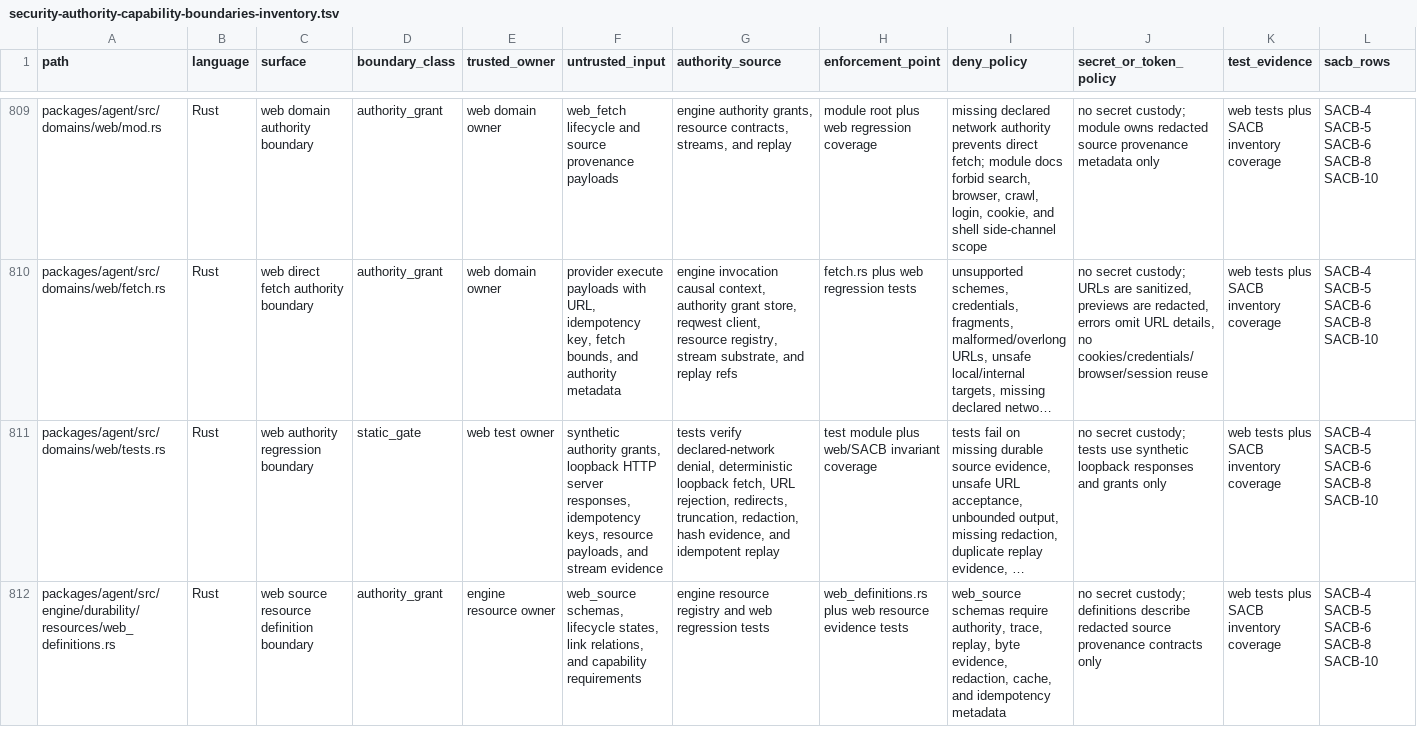
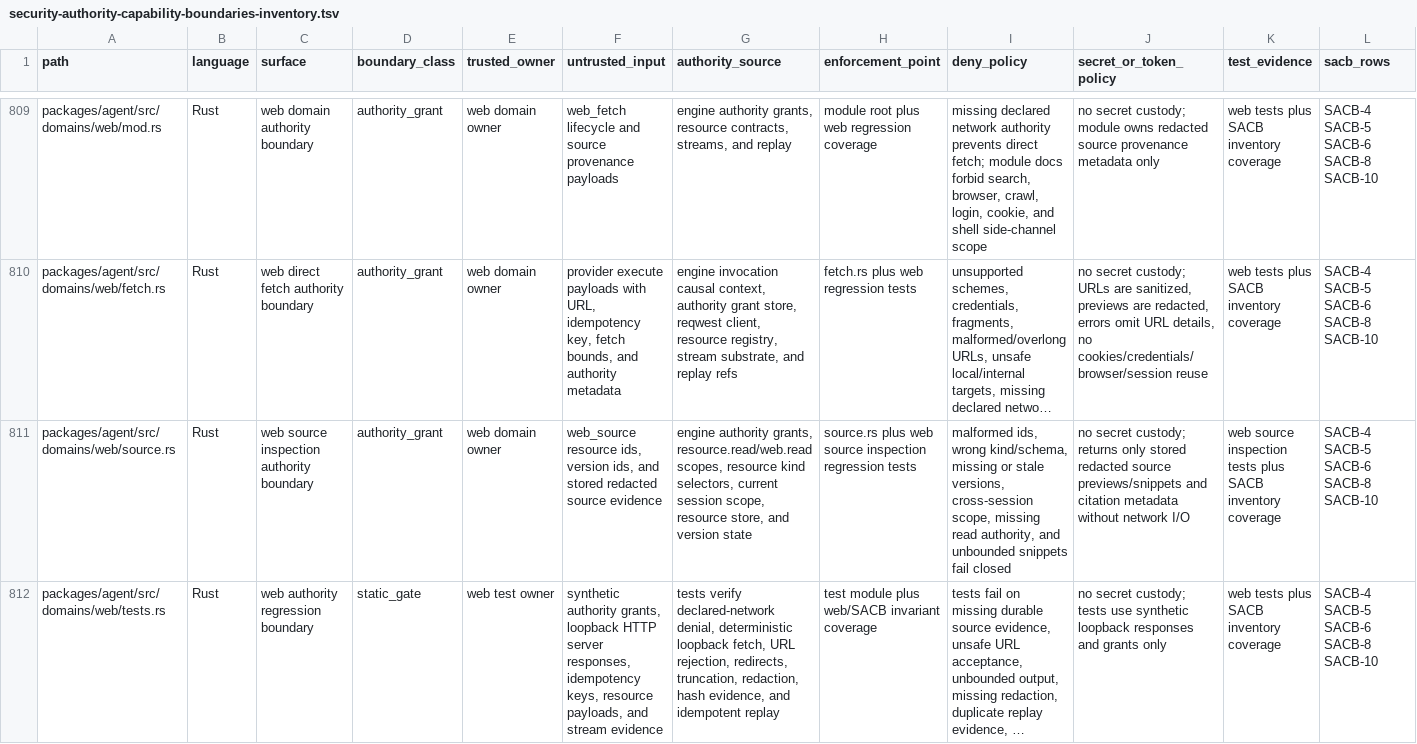
Before and after one commit to mhismail3/tron, a TSV file: packages/agent/docs/security-authority-capability-boundaries-inventory.tsv, drawn as a sheet; only a part is shown, gaps mark what is left out; the shorter side is filled out with more unchanged rows; long unchanged cells end in …; the diff covers the shown part only; the diff names each change by its address in the sheet, - before the commit and + after, or states it on an @@ line.

Commit message:
feat: add web source citation inspection

```diff
--- a/packages/agent/docs/security-authority-capability-boundaries-inventory.tsv
+++ b/packages/agent/docs/security-authority-capability-boundaries-inventory.tsv
+row 811: packages/agent/src/domains/web/source.rs | Rust | web source inspection authority boundary | authority_grant | web domain owner | web_source resource ids, version ids, and stored redacted source evidence | engine authority grants, resource.read/web.read scopes, resource kind selectors, current session scope, resource store, and version state | source.rs plus web source inspection regression tests | malformed ids, wrong kind/schema, missing or stale versions, cross-session scope, missing read authority, and unbounded snippets fail closed | no secret custody; returns only stored redacted source previews/snippets and citation metadata without network I/O | web source inspection tests plus SACB inventory coverage | SACB-4 SACB-5 SACB-6 SACB-8 SACB-10
```
Also changed, not shown: 1 added row elsewhere in this file, packages/agent/docs/hierarchical-rearchitecture-current-ownership-map.tsv, packages/agent/docs/hierarchical-rearchitecture-file-inventory.tsv, 21 other files.
